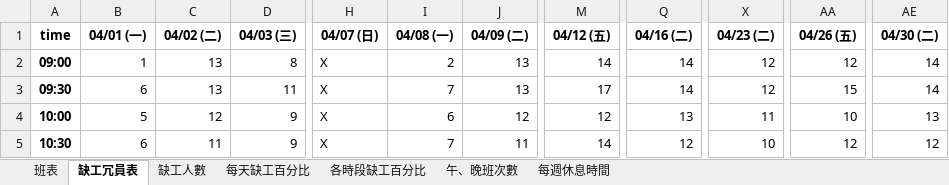
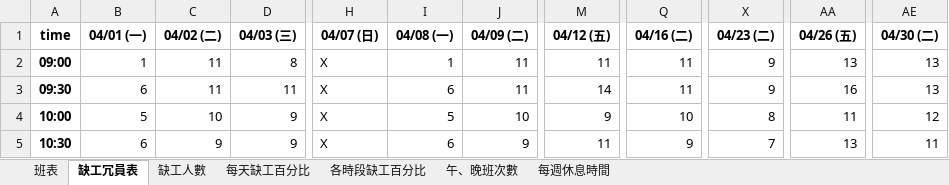
Before and after one commit to h920032/IM_project_alg, an Excel workbook: schedule_data_2019_4.xlsx, sheet 缺工冗員表, drawn as a sheet; only a part is shown, gaps mark what is left out; values as stored, in another font and other column widths than the file's, no borders; the diff covers the shown part only; the diff names each change by its address in the sheet, - before the commit and + after, or states it on an @@ line.

```diff
--- a/schedule_data_2019_4.xlsx (sheet 缺工冗員表)
+++ b/schedule_data_2019_4.xlsx (sheet 缺工冗員表)
-C2:C3 (04/02 (二)): 13
+C2:C3 (04/02 (二)): 11
-I2 (04/08 (一)): 2
+I2 (04/08 (一)): 1
-J2:J3 (04/09 (二)): 13
+J2:J3 (04/09 (二)): 11
-M2 (04/12 (五)): 14
+M2 (04/12 (五)): 11
-Q2:Q3 (04/16 (二)): 14
+Q2:Q3 (04/16 (二)): 11
-X2:X3 (04/23 (二)): 12
+X2:X3 (04/23 (二)): 9
-AA2 (04/26 (五)): 12
+AA2 (04/26 (五)): 13
-AE2:AE3 (04/30 (二)): 14
+AE2:AE3 (04/30 (二)): 13
-I3 (04/08 (一)): 7
+I3 (04/08 (一)): 6
-M3 (04/12 (五)): 17
+M3 (04/12 (五)): 14
-AA3 (04/26 (五)): 15
+AA3 (04/26 (五)): 16
-C4 (04/02 (二)): 12
+C4 (04/02 (二)): 10
-I4 (04/08 (一)): 6
+I4 (04/08 (一)): 5
-J4 (04/09 (二)): 12
+J4 (04/09 (二)): 10
-M4 (04/12 (五)): 12
+M4 (04/12 (五)): 9
-Q4 (04/16 (二)): 13
+Q4 (04/16 (二)): 10
-X4 (04/23 (二)): 11
+X4 (04/23 (二)): 8
-AA4 (04/26 (五)): 10
+AA4 (04/26 (五)): 11
-AE4 (04/30 (二)): 13
+AE4 (04/30 (二)): 12
-C5 (04/02 (二)): 11
+C5 (04/02 (二)): 9
-I5 (04/08 (一)): 7
+I5 (04/08 (一)): 6
-J5 (04/09 (二)): 11
+J5 (04/09 (二)): 9
-M5 (04/12 (五)): 14
+M5 (04/12 (五)): 11
-Q5 (04/16 (二)): 12
+Q5 (04/16 (二)): 9
-X5 (04/23 (二)): 10
+X5 (04/23 (二)): 7
-AA5 (04/26 (五)): 12
+AA5 (04/26 (五)): 13
-AE5 (04/30 (二)): 12
+AE5 (04/30 (二)): 11
```
Also changed, not shown: 175 edited cells elsewhere in this sheet, sheet 班表, sheet 每週休息時間, sheet 午、晚班次數, sheet 缺工人數, sheet 每天缺工百分比, 6 other files.
